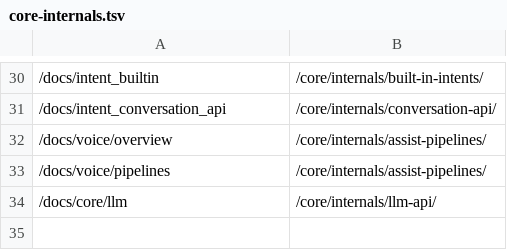
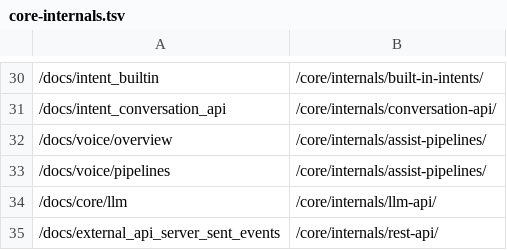
Before and after one commit to Bascht74/contributors.home-assistant.io, a TSV file: redirects/core-internals.tsv, drawn as a sheet; only a part is shown, gaps mark what is left out; the diff names each change by its address in the sheet, - before the commit and + after, or states it on an @@ line.

```diff
--- a/redirects/core-internals.tsv
+++ b/redirects/core-internals.tsv
+row 35: /docs/external_api_server_sent_events | /core/internals/rest-api/
```
Also changed, not shown: redirects/companion.tsv, redirects/core-development.tsv, 7 other files.
